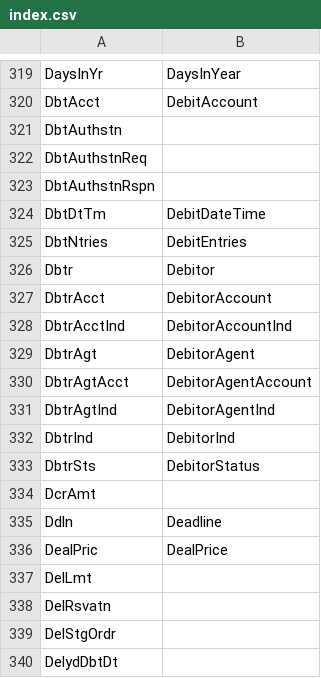
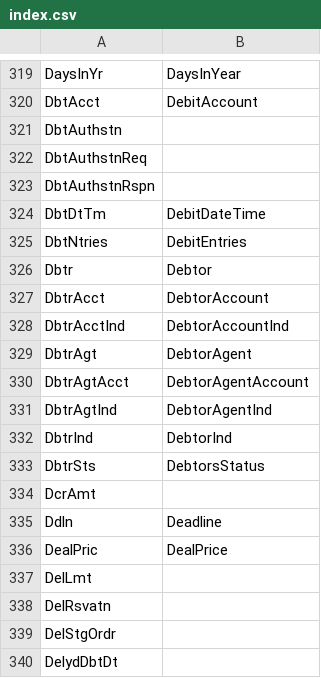
Before and after one commit to markov2/perl5-Business-CAMT, a CSV file: lib/Business/CAMT/tags/index.csv, drawn as a sheet; only a part is shown, gaps mark what is left out.

Commit message:
Debitor -> Debtor

```diff
--- a/lib/Business/CAMT/tags/index.csv
+++ b/lib/Business/CAMT/tags/index.csv
@@ -325,10 +325,10 @@ DbtDtTm,DebitDateTime
 DbtNtries,DebitEntries
-Dbtr,Debitor
-DbtrAcct,DebitorAccount
-DbtrAcctInd,DebitorAccountInd
-DbtrAgt,DebitorAgent
-DbtrAgtAcct,DebitorAgentAccount
-DbtrAgtInd,DebitorAgentInd
-DbtrInd,DebitorInd
-DbtrSts,DebitorStatus
+Dbtr,Debtor
+DbtrAcct,DebtorAccount
+DbtrAcctInd,DebtorAccountInd
+DbtrAgt,DebtorAgent
+DbtrAgtAcct,DebtorAgentAccount
+DbtrAgtInd,DebtorAgentInd
+DbtrInd,DebtorInd
+DbtrSts,DebtorsStatus
 DcrAmt,
```
